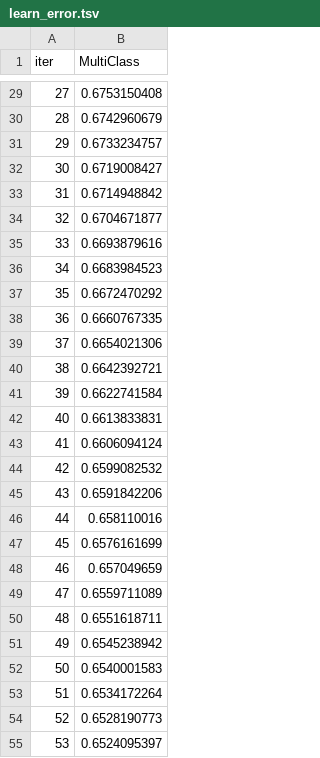
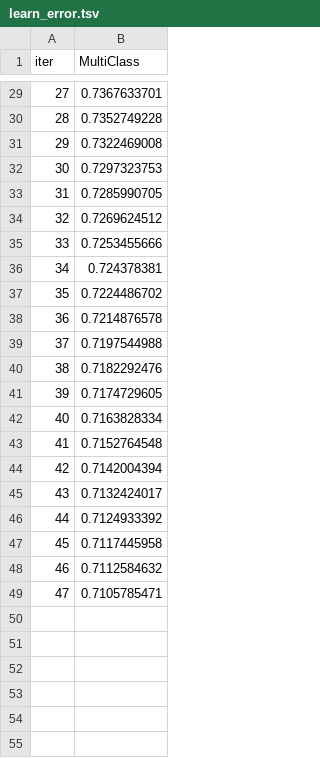
Before and after one commit to franvinas/7506-tp1, a TSV file: catboost_info/learn_error.tsv, drawn as a sheet; only a part is shown, gaps mark what is left out; the diff covers the shown part only.

```diff
--- a/catboost_info/learn_error.tsv
+++ b/catboost_info/learn_error.tsv
@@ -29,27 +29,21 @@ iter	MultiClass
-27	0.6753150408
-28	0.6742960679
-29	0.6733234757
-30	0.6719008427
-31	0.6714948842
-32	0.6704671877
-33	0.6693879616
-34	0.6683984523
-35	0.6672470292
-36	0.6660767335
-37	0.6654021306
-38	0.6642392721
-39	0.6622741584
-40	0.6613833831
-41	0.6606094124
-42	0.6599082532
-43	0.6591842206
-44	0.658110016
-45	0.6576161699
-46	0.657049659
-47	0.6559711089
-48	0.6551618711
-49	0.6545238942
-50	0.6540001583
-51	0.6534172264
-52	0.6528190773
-53	0.6524095397
+27	0.7367633701
+28	0.7352749228
+29	0.7322469008
+30	0.7297323753
+31	0.7285990705
+32	0.7269624512
+33	0.7253455666
+34	0.724378381
+35	0.7224486702
+36	0.7214876578
+37	0.7197544988
+38	0.7182292476
+39	0.7174729605
+40	0.7163828334
+41	0.7152764548
+42	0.7142004394
+43	0.7132424017
+44	0.7124933392
+45	0.7117445958
+46	0.7112584632
+47	0.7105785471
```
Also changed, not shown: 46 removed rows and 27 edited cells elsewhere in this file, catboost1.csv, catboost_info/time_left.tsv, 10 other files.
